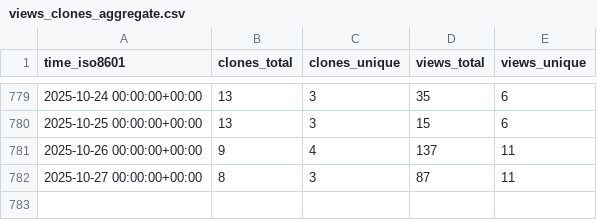
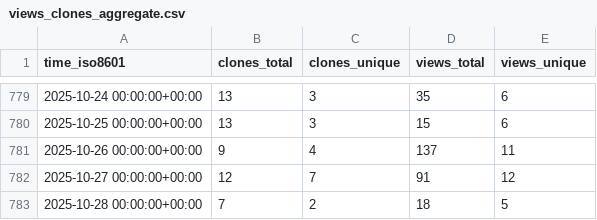
Before and after one commit to Ash-codes18/Lpu-colab-CPP-DSA-Soln, a CSV file: Ash-codes18/Lpu-colab-CPP-DSA-Soln/ghrs-data/views_clones_aggregate.csv, drawn as a sheet; only a part is shown, gaps mark what is left out.

```diff
--- a/Ash-codes18/Lpu-colab-CPP-DSA-Soln/ghrs-data/views_clones_aggregate.csv
+++ b/Ash-codes18/Lpu-colab-CPP-DSA-Soln/ghrs-data/views_clones_aggregate.csv
@@ -781,2 +781,3 @@ time_iso8601,clones_total,clones_unique,views_total,views_unique
 2025-10-26 00:00:00+00:00,9,4,137,11
-2025-10-27 00:00:00+00:00,8,3,87,11
+2025-10-27 00:00:00+00:00,12,7,91,12
+2025-10-28 00:00:00+00:00,7,2,18,5
```
Also changed, not shown: 1 other file.
